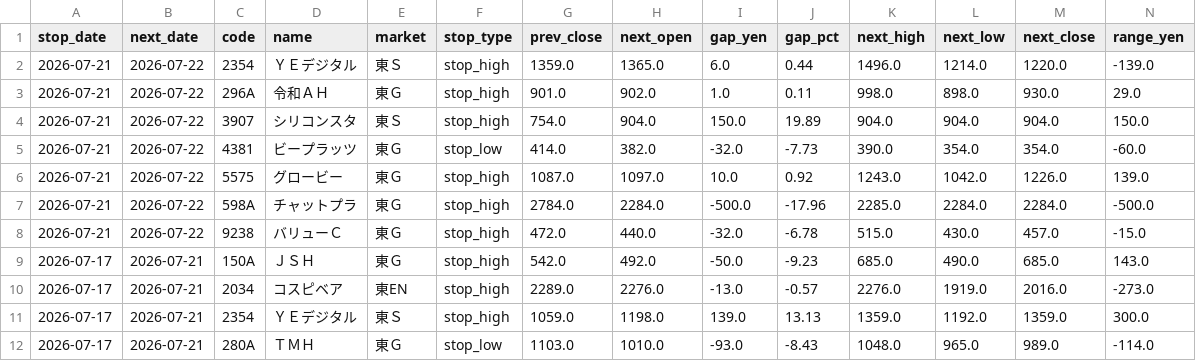
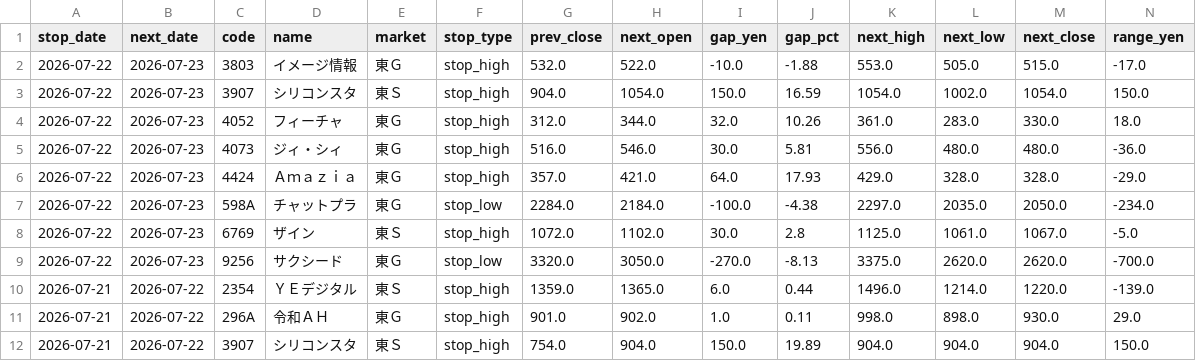
Before and after one commit to jpn-x/stop-gap-analysis, a CSV file: data/gap_data.csv, drawn as a sheet; only a part is shown; the shorter side is filled out with more unchanged rows; rows hold the shown columns only; the diff names each change by its address in the sheet, - before the commit and + after, or states it on an @@ line.

```diff
--- a/data/gap_data.csv
+++ b/data/gap_data.csv
+row 2: 2026-07-22 | 2026-07-23 | 3803 | イメージ情報 | 東Ｇ | stop_high | 532.0 | 522.0 | -10.0 | -1.88 | 553.0 | 505.0 | 515.0 | -17.0
+row 3: 2026-07-22 | 2026-07-23 | 3907 | シリコンスタ | 東Ｓ | stop_high | 904.0 | 1054.0 | 150.0 | 16.59 | 1054.0 | 1002.0 | 1054.0 | 150.0
+row 4: 2026-07-22 | 2026-07-23 | 4052 | フィーチャ | 東Ｇ | stop_high | 312.0 | 344.0 | 32.0 | 10.26 | 361.0 | 283.0 | 330.0 | 18.0
+row 5: 2026-07-22 | 2026-07-23 | 4073 | ジィ・シィ | 東Ｇ | stop_high | 516.0 | 546.0 | 30.0 | 5.81 | 556.0 | 480.0 | 480.0 | -36.0
+row 6: 2026-07-22 | 2026-07-23 | 4424 | Ａｍａｚｉａ | 東Ｇ | stop_high | 357.0 | 421.0 | 64.0 | 17.93 | 429.0 | 328.0 | 328.0 | -29.0
+row 7: 2026-07-22 | 2026-07-23 | 598A | チャットプラ | 東Ｇ | stop_low | 2284.0 | 2184.0 | -100.0 | -4.38 | 2297.0 | 2035.0 | 2050.0 | -234.0
+row 8: 2026-07-22 | 2026-07-23 | 6769 | ザイン | 東Ｓ | stop_high | 1072.0 | 1102.0 | 30.0 | 2.8 | 1125.0 | 1061.0 | 1067.0 | -5.0
+row 9: 2026-07-22 | 2026-07-23 | 9256 | サクシード | 東Ｇ | stop_low | 3320.0 | 3050.0 | -270.0 | -8.13 | 3375.0 | 2620.0 | 2620.0 | -700.0
```
